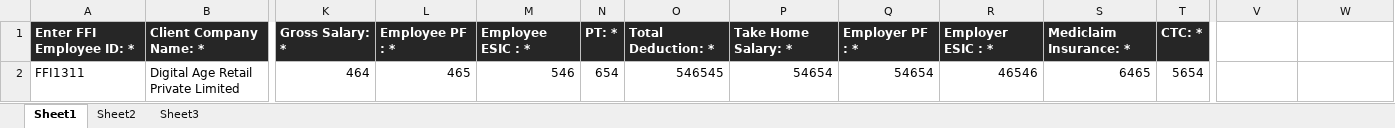
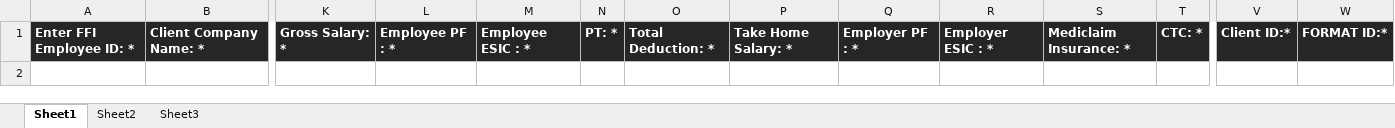
Before and after one commit to webo-mind-apps/Wbo_fretusfolks, an Excel workbook: admin_assets/exel-formate/ADMS_OFFER_LETTER.xlsx, sheet Sheet1, drawn as a sheet; only a part is shown, gaps mark what is left out; values as stored, in another font and other column widths than the file's, no borders; rows hold the shown columns only; the diff names each change by its address in the sheet, - before the commit and + after, or states it on an @@ line.

Commit message:
changes to offerletter upload by madhu

```diff
--- a/admin_assets/exel-formate/ADMS_OFFER_LETTER.xlsx (sheet Sheet1)
+++ b/admin_assets/exel-formate/ADMS_OFFER_LETTER.xlsx (sheet Sheet1)
-V1: (empty)
+V1: Client ID:*
-V1:W1 fill: none
+V1:W1 fill: #262626
-W1: (empty)
+W1: FORMAT ID:*
-row 2: FFI1311 | Digital Age Retail Private Limited | 464 | 465 | 546 | 654 | 546545 | 54654 | 54654 | 46546 | 6465 | 5654
```
Also changed, not shown: 3 other files.
